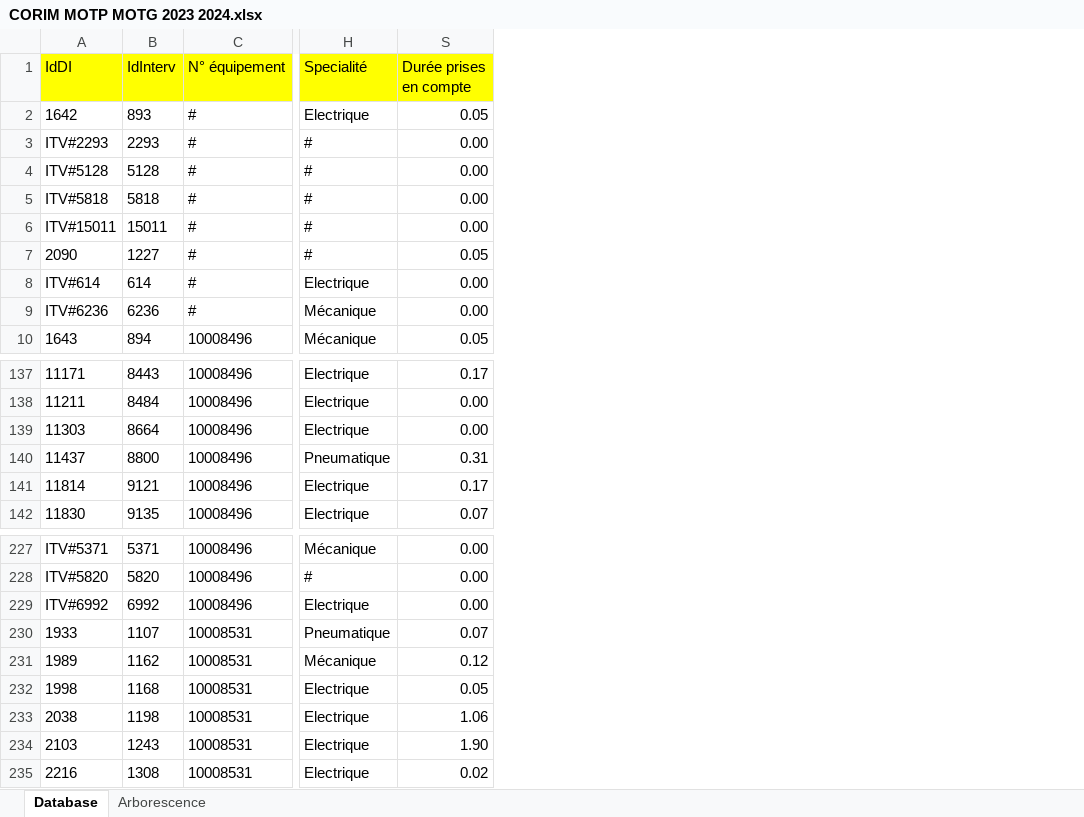
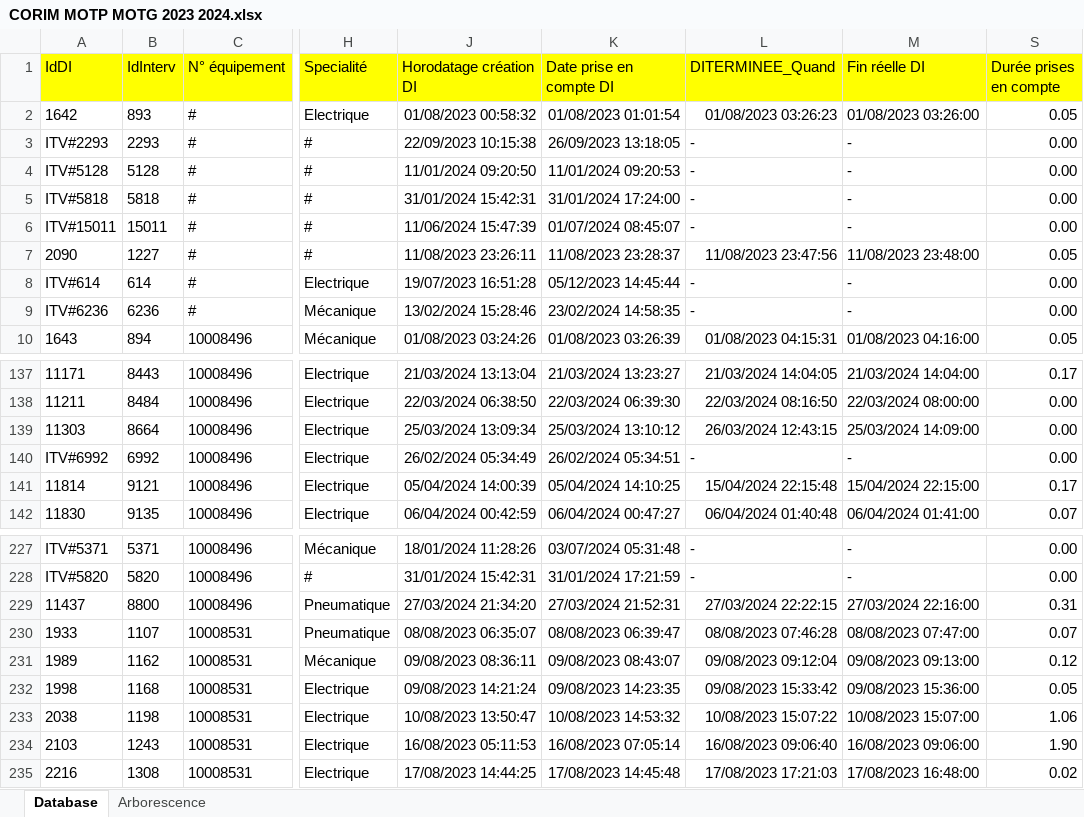
Before and after one commit to truongle1110/SEW-data-analysis, an Excel workbook: new_data/CORIM MOTP MOTG 2023 2024.xlsx, sheet Database, drawn as a sheet; only a part is shown, gaps mark what is left out; values as stored, in another font and other column widths than the file's, no borders; the diff names each change by its address in the sheet, - before the commit and + after, or states it on an @@ line.

```diff
--- a/new_data/CORIM MOTP MOTG 2023 2024.xlsx (sheet Database)
+++ b/new_data/CORIM MOTP MOTG 2023 2024.xlsx (sheet Database)
@@ column J (Horodatage création DI) unhidden, rows 2-10: 01/08/2023 00:58:32 | 22/09/2023 10:15:38 | 11/01/2024 09:20:50 | 31/01/2024 15:42:31 | 11/06/2024 15:47:39 | 11/08/2023 23:26:11 | 19/07/2023 16:51:28 | 13/02/2024 15:28:46 | 01/08/2023 03:24:26; rows 137-139: 21/03/2024 13:13:04 | 22/03/2024 06:38:50 | 25/03/2024 13:09:34; rows 141-142: 05/04/2024 14:00:39 | 06/04/2024 00:42:59; rows 227-228: 18/01/2024 11:28:26 | 31/01/2024 15:42:31; rows 230-235: 08/08/2023 06:35:07 | 09/08/2023 08:36:11 | 09/08/2023 14:21:24 | 10/08/2023 13:50:47 | 16/08/2023 05:11:53 | 17/08/2023 14:44:25 @@
@@ column K (Date prise en compte DI) unhidden, rows 2-10: 01/08/2023 01:01:54 | 26/09/2023 13:18:05 | 11/01/2024 09:20:53 | 31/01/2024 17:24:00 | 01/07/2024 08:45:07 | 11/08/2023 23:28:37 | 05/12/2023 14:45:44 | 23/02/2024 14:58:35 | 01/08/2023 03:26:39; rows 137-139: 21/03/2024 13:23:27 | 22/03/2024 06:39:30 | 25/03/2024 13:10:12; rows 141-142: 05/04/2024 14:10:25 | 06/04/2024 00:47:27; rows 227-228: 03/07/2024 05:31:48 | 31/01/2024 17:21:59; rows 230-235: 08/08/2023 06:39:47 | 09/08/2023 08:43:07 | 09/08/2023 14:23:35 | 10/08/2023 14:53:32 | 16/08/2023 07:05:14 | 17/08/2023 14:45:48 @@
@@ column L (DITERMINEE_Quand) unhidden, rows 2-10: 01/08/2023 03:26:23 | - | - | - | - | 11/08/2023 23:47:56 | - | - | 01/08/2023 04:15:31; rows 137-139: 21/03/2024 14:04:05 | 22/03/2024 08:16:50 | 26/03/2024 12:43:15; rows 141-142: 15/04/2024 22:15:48 | 06/04/2024 01:40:48; rows 227-228: - | -; rows 230-235: 08/08/2023 07:46:28 | 09/08/2023 09:12:04 | 09/08/2023 15:33:42 | 10/08/2023 15:07:22 | 16/08/2023 09:06:40 | 17/08/2023 17:21:03 @@
@@ column M (Fin réelle DI) unhidden, rows 2-10: 01/08/2023 03:26:00 | - | - | - | - | 11/08/2023 23:48:00 | - | - | 01/08/2023 04:16:00; rows 137-139: 21/03/2024 14:04:00 | 22/03/2024 08:00:00 | 25/03/2024 14:09:00; rows 141-142: 15/04/2024 22:15:00 | 06/04/2024 01:41:00; rows 227-228: - | -; rows 230-235: 08/08/2023 07:47:00 | 09/08/2023 09:13:00 | 09/08/2023 15:36:00 | 10/08/2023 15:07:00 | 16/08/2023 09:06:00 | 17/08/2023 16:48:00 @@
@@ row 229 moved to row 140: ITV#6992 @@
@@ row 140 moved to row 229: 11437 @@
```
Also changed, not shown: new_data/Analysis.xlsx, 2 other files.
